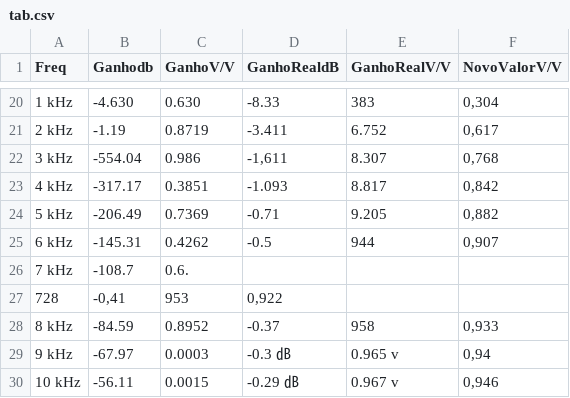
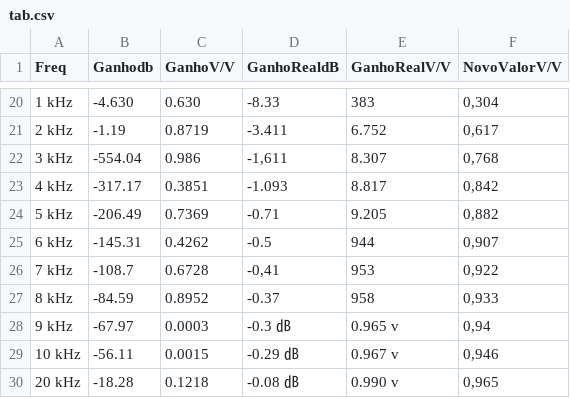
Before and after one commit to MurininSB/analogico, a CSV file: tab.csv, drawn as a sheet; only a part is shown, gaps mark what is left out; the shorter side is filled out with more unchanged rows.

Commit message:
Update tab.csv

```diff
--- a/tab.csv
+++ b/tab.csv
@@ -25,4 +25,3 @@ Freq,Ganhodb,GanhoV/V,GanhoRealdB,GanhoRealV/V,NovoValorV/V
 6 kHz,-145.31,0.4262,-0.5,944,"0,907"
-7 kHz,-108.7,0.6.
-728,"-0,41",953,"0,922"
+7 kHz,-108.7,0.6728,"-0,41",953,"0,922"
 8 kHz,-84.59,0.8952,-0.37,958,"0,933"
```
